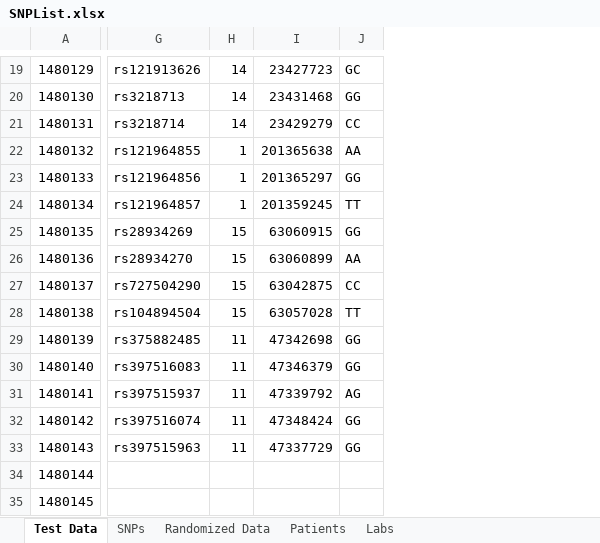
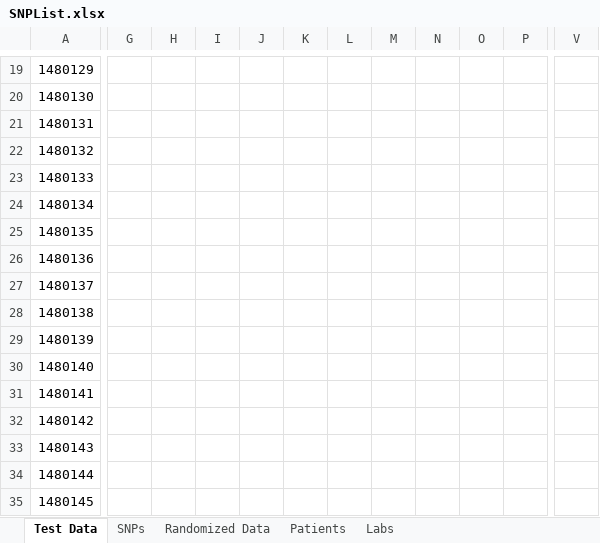
Before and after one commit to lrasmus/MHGR, an Excel workbook: MHGR/Data/SNP/SNPList.xlsx, sheet Test Data, drawn as a sheet; only a part is shown, gaps mark what is left out; values as stored, in another font and other column widths than the file's, no borders; removed rows and columns are numbered as before the commit, all else as after; the diff covers the shown part only; the diff names each change by its address in the sheet, - before the commit and + after, or states it on an @@ line.

Commit message:
WIP fixed formulas

```diff
--- a/MHGR/Data/SNP/SNPList.xlsx (sheet Test Data)
+++ b/MHGR/Data/SNP/SNPList.xlsx (sheet Test Data)
-column G, rows 19-33: rs121913626 | rs3218713 | rs3218714 | rs121964855 | rs121964856 | rs121964857 | rs28934269 | rs28934270 | rs727504290 | rs104894504 | rs375882485 | rs397516083 | rs397515937 | rs397516074 | rs397515963
+column G, empty
-column I, rows 19-33: 23427723 | 23431468 | 23429279 | 201365638 | 201365297 | 201359245 | 63060915 | 63060899 | 63042875 | 63057028 | 47342698 | 47346379 | 47339792 | 47348424 | 47337729
+column I, empty
+column J, empty
+column K, empty
+column L, empty
+column M, empty
+column N, empty
+column O, empty
+column P, empty
-H19:H21: 14
+H19:H21: (empty)
-V19: GC
+V19: (empty)
-V20: GG
+V20: (empty)
-V21: CC
+V21: (empty)
-H22:H24: 1
+H22:H24: (empty)
-V22: AA
+V22: (empty)
-V23: GG
+V23: (empty)
-V24: TT
+V24: (empty)
-H25:H28: 15
+H25:H28: (empty)
-V25: GG
+V25: (empty)
-V26: AA
+V26: (empty)
-V27: CC
+V27: (empty)
-V28: TT
+V28: (empty)
-H29:H33: 11
+H29:H33: (empty)
-V29:V30: GG
+V29:V30: (empty)
-V31: AG
+V31: (empty)
-V32:V33: GG
+V32:V33: (empty)
```
Also changed, not shown: 117 added columns and 28 edited cells elsewhere in this sheet, sheet SNPs, formulas that keep their value.
